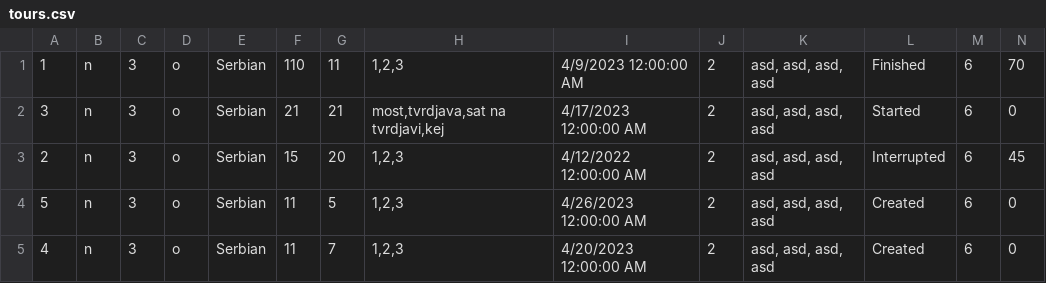
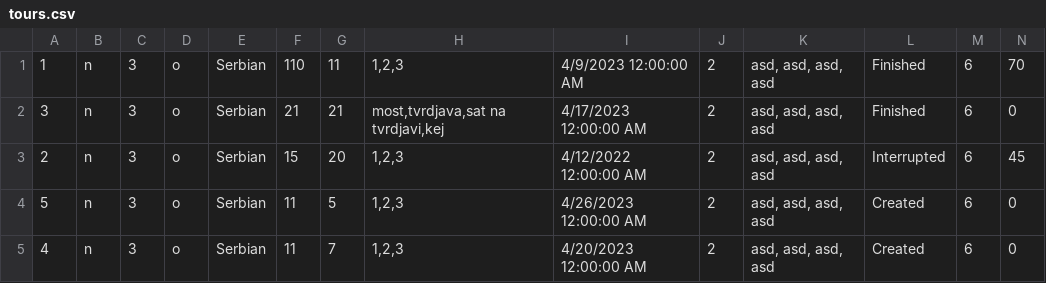
Before and after one commit to dokma11/SIMS-Project-Group-4-Team-B, a CSV file: Sims2023/Sims2023/Resources/Data/tours.csv, drawn as a sheet.

```diff
--- a/Sims2023/Sims2023/Resources/Data/tours.csv
+++ b/Sims2023/Sims2023/Resources/Data/tours.csv
@@ -1,3 +1,3 @@
 1|n|3|o|Serbian|110|11|1,2,3|4/9/2023 12:00:00 AM|2|asd, asd, asd, asd|Finished|6|70
-3|n|3|o|Serbian|21|21|most,tvrdjava,sat na tvrdjavi,kej|4/17/2023 12:00:00 AM|2|asd, asd, asd, asd|Started|6|0
+3|n|3|o|Serbian|21|21|most,tvrdjava,sat na tvrdjavi,kej|4/17/2023 12:00:00 AM|2|asd, asd, asd, asd|Finished|6|0
 2|n|3|o|Serbian|15|20|1,2,3|4/12/2022 12:00:00 AM|2|asd, asd, asd, asd|Interrupted|6|45
```
Also changed, not shown: Sims2023/Sims2023/Resources/Data/keyPoints.csv, Sims2023/Sims2023/Resources/Data/tourReservations.csv, 20 other files.
